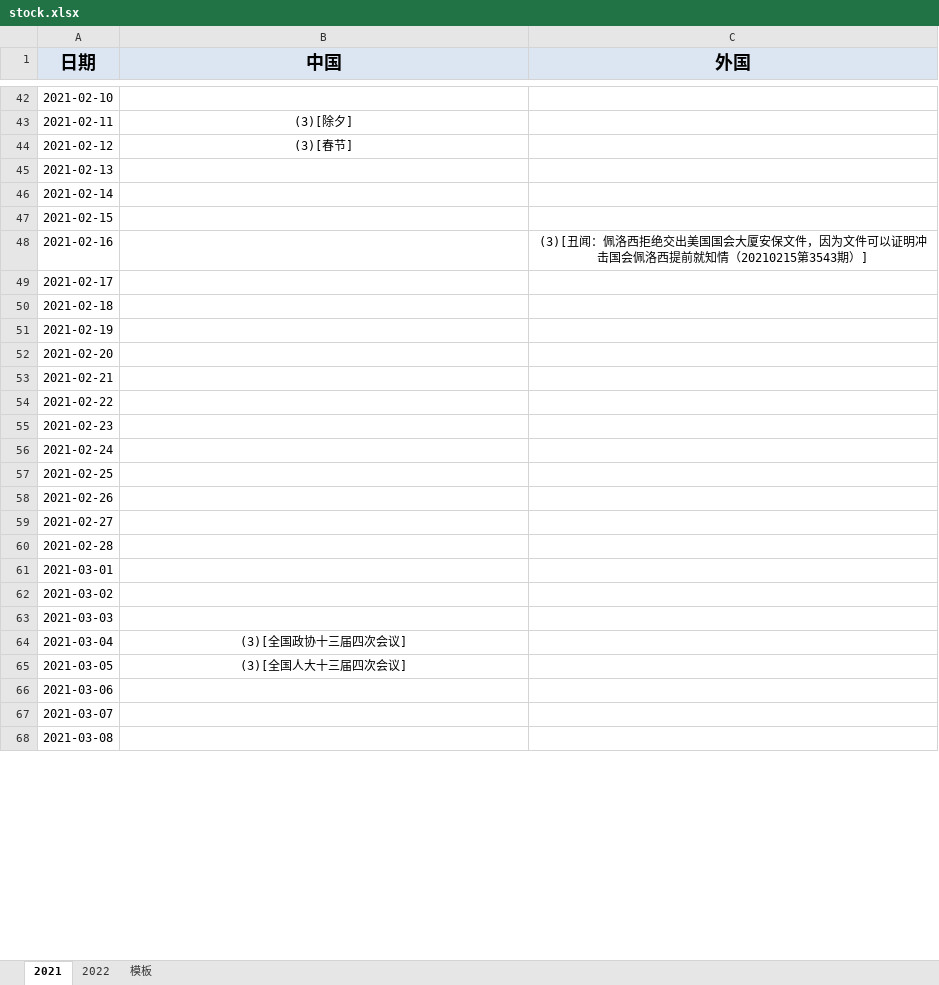
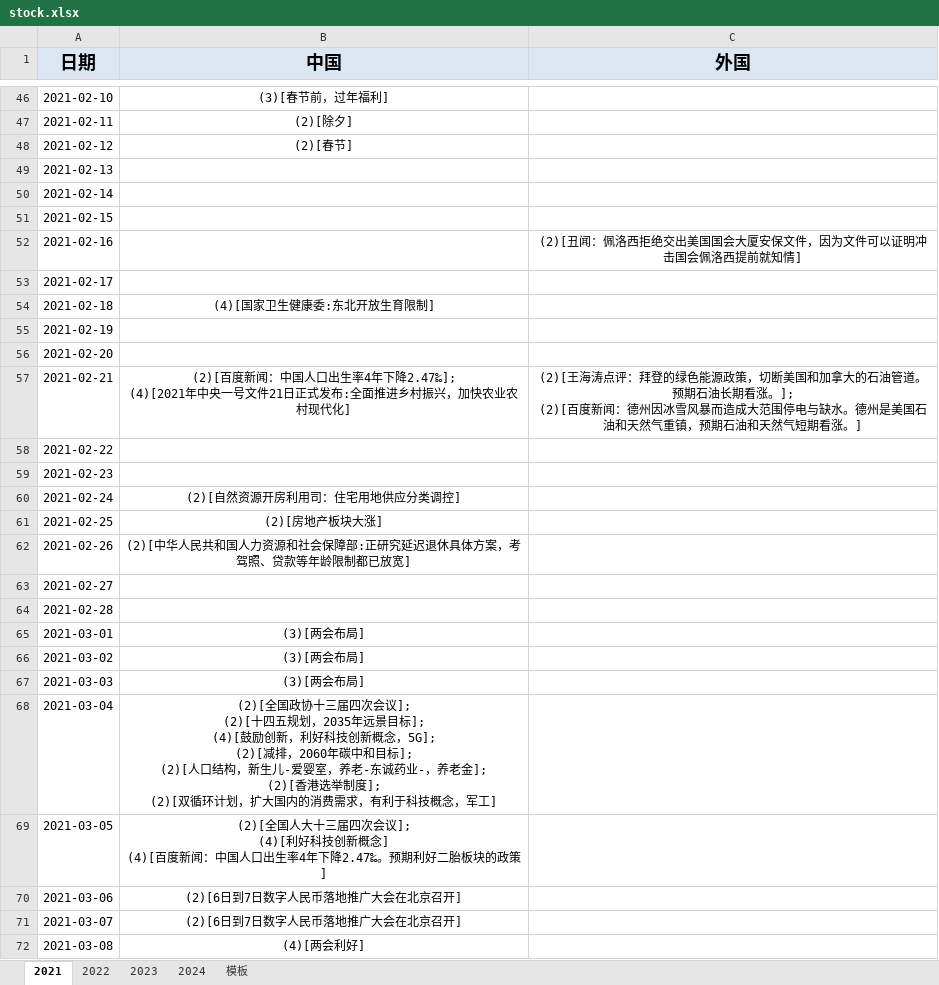
Before and after one commit to Cohen-Wang/workbench, an Excel workbook: src/assets/stock.xlsx, sheet 2021, drawn as a sheet; only a part is shown, gaps mark what is left out; values as stored, in another font and other column widths than the file's, no borders; addresses are those after the commit; ↵ is a line break in a cell; the diff covers the shown part only; the diff names each change by its address in the sheet, - before the commit and + after, or states it on an @@ line.

```diff
--- a/src/assets/stock.xlsx (sheet 2021)
+++ b/src/assets/stock.xlsx (sheet 2021)
+sheet tab: 2023
+sheet tab: 2024
-B46 (中国): (empty)
+B46 (中国): (3)[春节前，过年福利]
-B47 (中国): (3)[除夕]
+B47 (中国): (2)[除夕]
-B48 (中国): (3)[春节]
+B48 (中国): (2)[春节]
-C52 (外国): (3)[丑闻：佩洛西拒绝交出美国国会大厦安保文件，因为文件可以证明冲击国会佩洛西提前就知情（20210215第3543期）]
+C52 (外国): (2)[丑闻：佩洛西拒绝交出美国国会大厦安保文件，因为文件可以证明冲击国会佩洛西提前就知情]
-B54 (中国): (empty)
+B54 (中国): (4)[国家卫生健康委:东北开放生育限制]
-B57 (中国): (empty)
+B57 (中国): (2)[百度新闻：中国人口出生率4年下降2.47‰]; ↵ (4)[2021年中央一号文件21日正式发布:全面推进乡村振兴，加快农业农村现代化]
-C57 (外国): (empty)
+C57 (外国): (2)[王海涛点评：拜登的绿色能源政策，切断美国和加拿大的石油管道。预期石油长期看涨。]; ↵ (2)[百度新闻：德州因冰雪风暴而造成大范围停电与缺水。德州是美国石油和天然气重镇，预期石油和天然气短期看涨。]
-B60 (中国): (empty)
+B60 (中国): (2)[自然资源开房利用司：住宅用地供应分类调控]
-B61 (中国): (empty)
+B61 (中国): (2)[房地产板块大涨]
-B62 (中国): (empty)
+B62 (中国): (2)[中华人民共和国人力资源和社会保障部:正研究延迟退休具体方案，考驾照、贷款等年龄限制都已放宽]
-B65:B67 (中国): (empty)
+B65:B67 (中国): (3)[两会布局]
-B68 (中国): (3)[全国政协十三届四次会议]
+B68 (中国): (2)[全国政协十三届四次会议]; ↵ (2)[十四五规划，2035年远景目标]; ↵ (4)[鼓励创新，利好科技创新概念，5G]; ↵ (2)[减排，2060年碳中和目标]; ↵ (2)[人口结构，新生儿-爱婴室，养老-东诚药业-，养老金]; ↵ (2)[香港选举制度]; ↵ (2)[双循环计划，扩大国内的消费需求，有利于科技概念，军工]
-B69 (中国): (3)[全国人大十三届四次会议]
+B69 (中国): (2)[全国人大十三届四次会议]; ↵ (4)[利好科技创新概念] ↵ (4)[百度新闻：中国人口出生率4年下降2.47‰。预期利好二胎板块的政策]
-B70:B71 (中国): (empty)
+B70:B71 (中国): (2)[6日到7日数字人民币落地推广大会在北京召开]
-B72 (中国): (empty)
+B72 (中国): (4)[两会利好]
```
Also changed, not shown: 4 added rows and 24 edited cells elsewhere in this sheet, sheet 2022, 4 other files.
